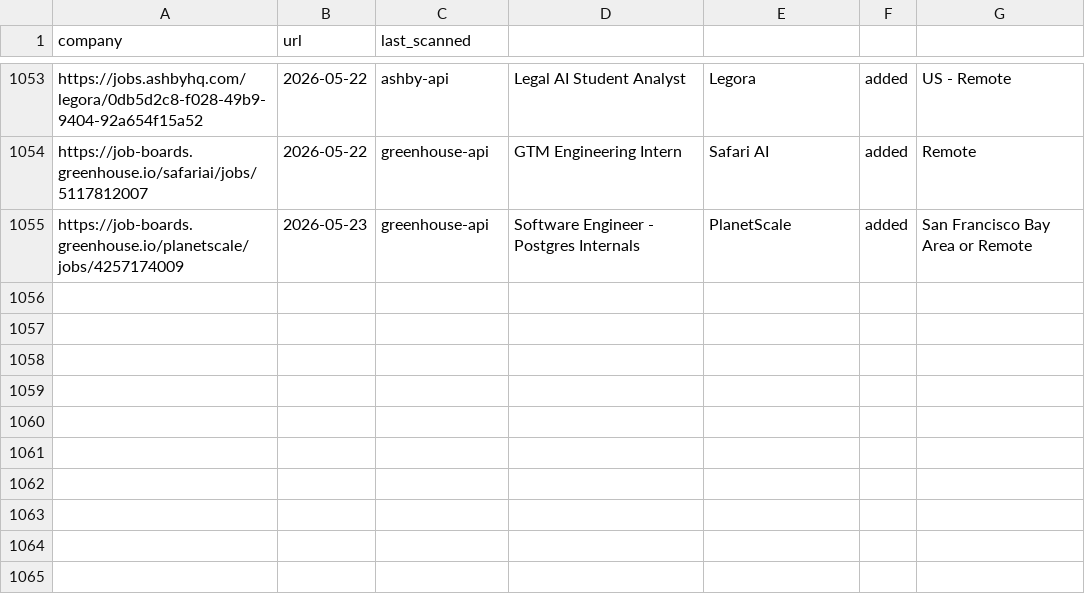
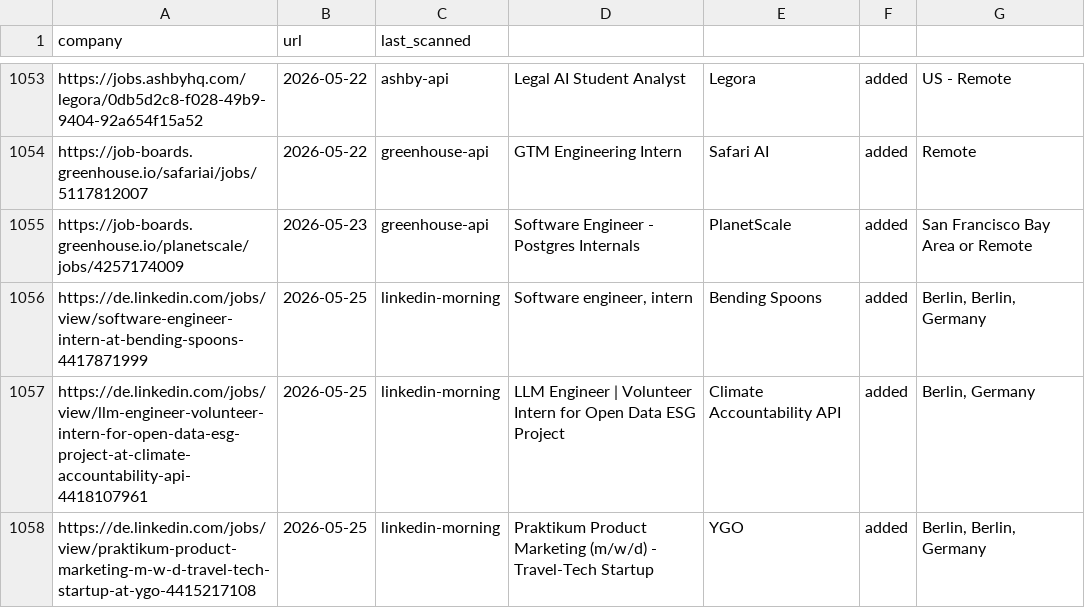
Before and after one commit to Avijeettelkar1/career-ops, a TSV file: data/scan-history.tsv, drawn as a sheet; only a part is shown, gaps mark what is left out.

```diff
--- a/data/scan-history.tsv
+++ b/data/scan-history.tsv
@@ -1055 +1055,4 @@ https://job-boards.greenhouse.io/safariai/jobs/5117812007	2026-05-22	greenhouse-
 https://job-boards.greenhouse.io/planetscale/jobs/4257174009	2026-05-23	greenhouse-api	Software Engineer -  Postgres Internals	PlanetScale	added	San Francisco Bay Area or Remote
+https://de.linkedin.com/jobs/view/software-engineer-intern-at-bending-spoons-4417871999	2026-05-25	linkedin-morning	Software engineer, intern	Bending Spoons	added	Berlin, Berlin, Germany
+https://de.linkedin.com/jobs/view/llm-engineer-volunteer-intern-for-open-data-esg-project-at-climate-accountability-api-4418107961	2026-05-25	linkedin-morning	LLM Engineer | Volunteer Intern for Open Data ESG Project	Climate Accountability API	added	Berlin, Germany
+https://de.linkedin.com/jobs/view/praktikum-product-marketing-m-w-d-travel-tech-startup-at-ygo-4415217108	2026-05-25	linkedin-morning	Praktikum Product Marketing (m/w/d) - Travel-Tech Startup	YGO	added	Berlin, Berlin, Germany
```
Also changed, not shown: 2 other files.
